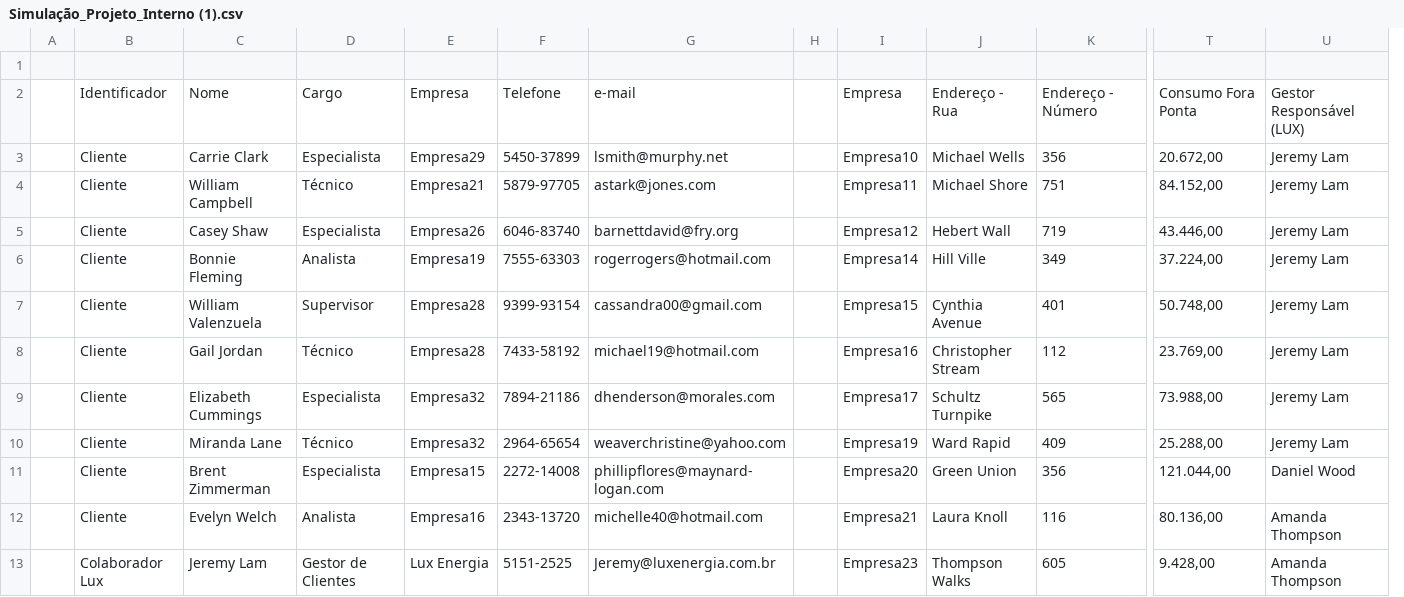
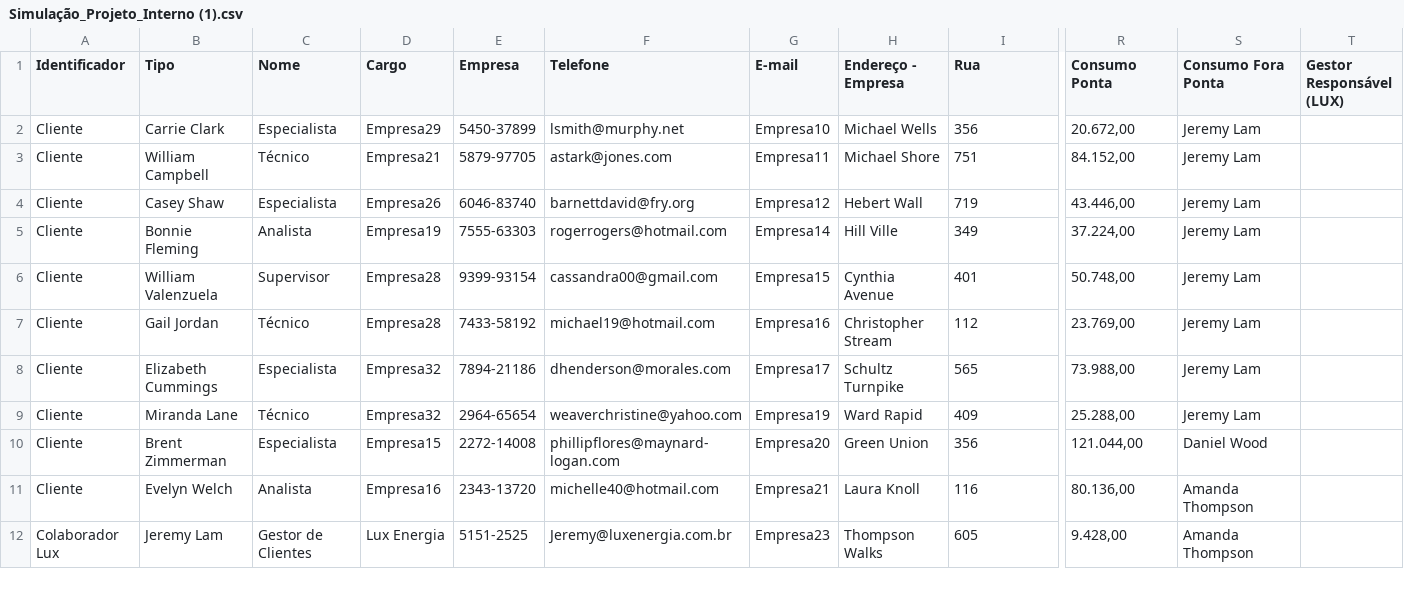
Before and after one commit to jony-norris1/ExcelGestaoContatos, a CSV file: Simulação_Projeto_Interno (1).csv, drawn as a sheet; only a part is shown, gaps mark what is left out; removed rows and columns are numbered as before the commit, all else as after; rows hold the shown columns only; the diff names each change by its address in the sheet, - before the commit and + after, or states it on an @@ line.

Commit message:
Update Simulação_Projeto_Interno (1).csv

```diff
--- a/Simulação_Projeto_Interno (1).csv
+++ b/Simulação_Projeto_Interno (1).csv
-column A, empty
-column H, empty
+column T (Gestor Responsável (LUX)), empty
-row 1: (empty)
+row 1: Identificador | Tipo | Nome | Cargo | Empresa | Telefone | E-mail | Endereço - Empresa | Rua | Consumo Ponta | Consumo Fora Ponta | Gestor Responsável (LUX)
-row 2:  | Identificador | Nome | Cargo | Empresa | Telefone | e-mail |  | Empresa | Endereço - Rua | Endereço - Número | Consumo Fora Ponta | Gestor Responsável (LUX)
```
